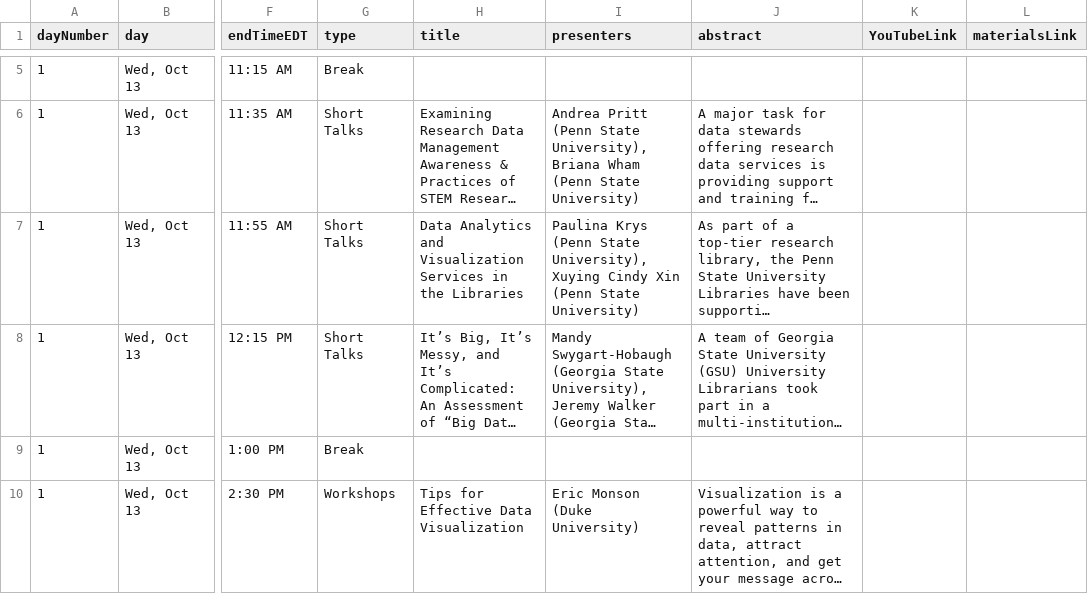
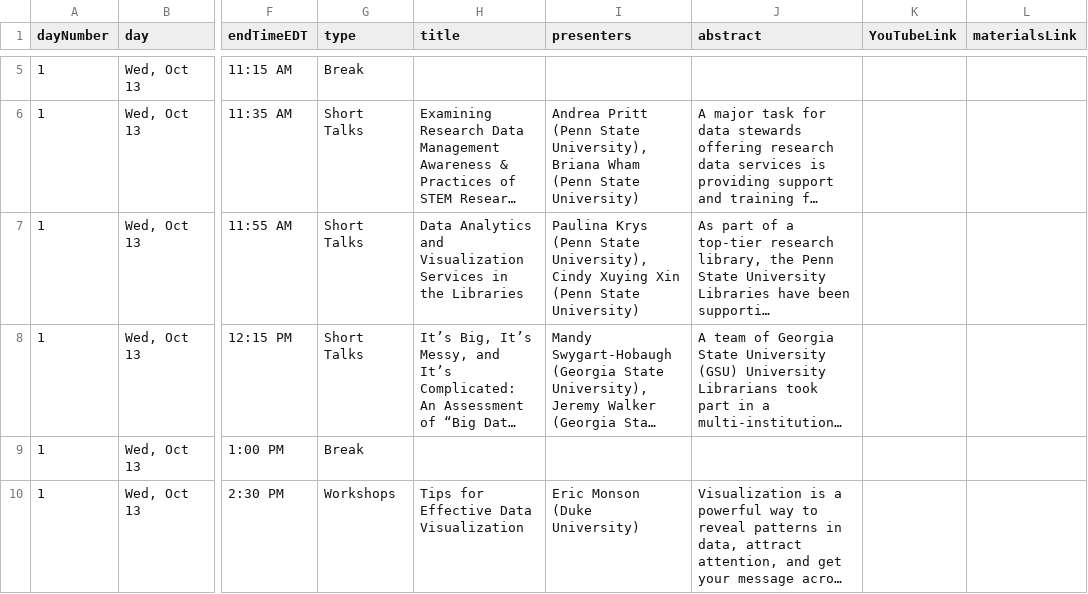
Before and after one commit to se-datalibrarian/test, a CSV file: src/data/program.csv, drawn as a sheet; only a part is shown, gaps mark what is left out; long unchanged cells end in …; the diff names each change by its address in the sheet, - before the commit and + after, or states it on an @@ line.

Commit message:
fixed typo in program data

```diff
--- a/src/data/program.csv
+++ b/src/data/program.csv
-I7 (presenters): …State University), Xuying Cindy Xin (Penn…
+I7 (presenters): …State University), Cindy Xuying Xin (Penn…
```
